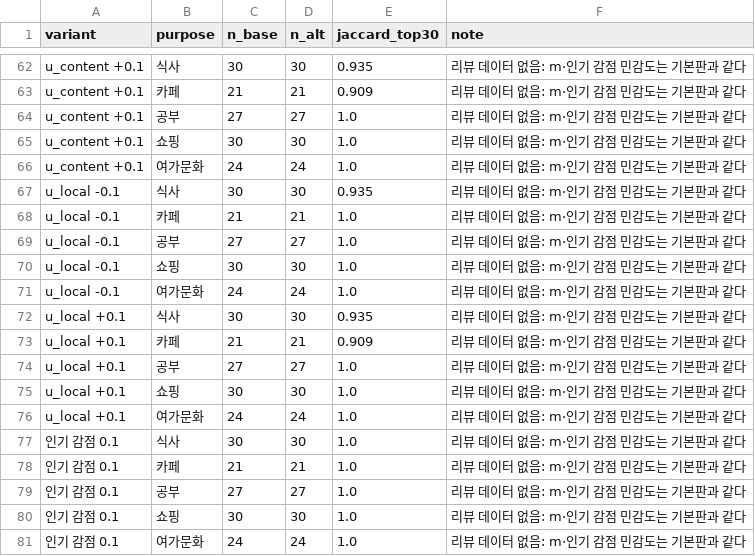
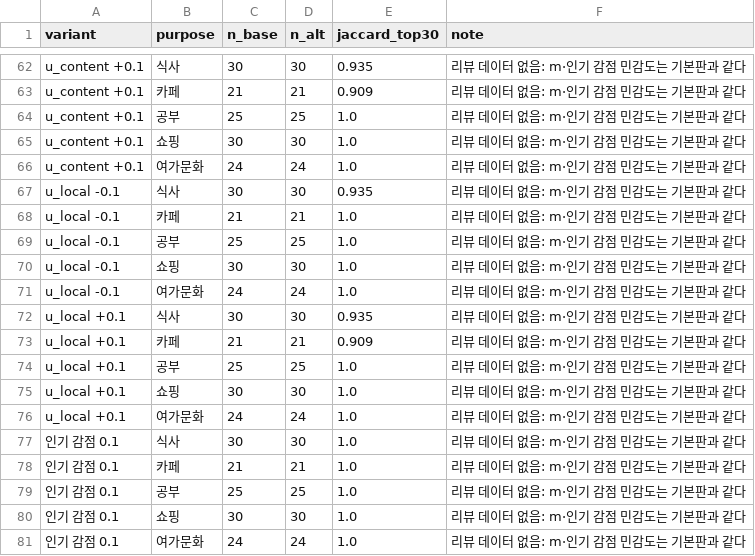
Before and after one commit to fastpageson-cmyk/maximus-analysis-archive, a CSV file: data/processed/store_level/store_serendipity_sensitivity_v0.csv, drawn as a sheet; only a part is shown, gaps mark what is left out; the diff covers the shown part only.

```diff
--- a/data/processed/store_level/store_serendipity_sensitivity_v0.csv
+++ b/data/processed/store_level/store_serendipity_sensitivity_v0.csv
@@ -63,3 +63,3 @@ u_content +0.1,식사,30,30,0.935,리뷰 데이터 없음: m·인기 감점 민
 u_content +0.1,카페,21,21,0.909,리뷰 데이터 없음: m·인기 감점 민감도는 기본판과 같다
-u_content +0.1,공부,27,27,1.0,리뷰 데이터 없음: m·인기 감점 민감도는 기본판과 같다
+u_content +0.1,공부,25,25,1.0,리뷰 데이터 없음: m·인기 감점 민감도는 기본판과 같다
 u_content +0.1,쇼핑,30,30,1.0,리뷰 데이터 없음: m·인기 감점 민감도는 기본판과 같다
@@ -68,3 +68,3 @@ u_local -0.1,식사,30,30,0.935,리뷰 데이터 없음: m·인기 감점 민감
 u_local -0.1,카페,21,21,1.0,리뷰 데이터 없음: m·인기 감점 민감도는 기본판과 같다
-u_local -0.1,공부,27,27,1.0,리뷰 데이터 없음: m·인기 감점 민감도는 기본판과 같다
+u_local -0.1,공부,25,25,1.0,리뷰 데이터 없음: m·인기 감점 민감도는 기본판과 같다
 u_local -0.1,쇼핑,30,30,1.0,리뷰 데이터 없음: m·인기 감점 민감도는 기본판과 같다
@@ -73,3 +73,3 @@ u_local +0.1,식사,30,30,0.935,리뷰 데이터 없음: m·인기 감점 민감
 u_local +0.1,카페,21,21,0.909,리뷰 데이터 없음: m·인기 감점 민감도는 기본판과 같다
-u_local +0.1,공부,27,27,1.0,리뷰 데이터 없음: m·인기 감점 민감도는 기본판과 같다
+u_local +0.1,공부,25,25,1.0,리뷰 데이터 없음: m·인기 감점 민감도는 기본판과 같다
 u_local +0.1,쇼핑,30,30,1.0,리뷰 데이터 없음: m·인기 감점 민감도는 기본판과 같다
@@ -78,3 +78,3 @@ u_local +0.1,여가문화,24,24,1.0,리뷰 데이터 없음: m·인기 감점
 인기 감점 0.1,카페,21,21,1.0,리뷰 데이터 없음: m·인기 감점 민감도는 기본판과 같다
-인기 감점 0.1,공부,27,27,1.0,리뷰 데이터 없음: m·인기 감점 민감도는 기본판과 같다
+인기 감점 0.1,공부,25,25,1.0,리뷰 데이터 없음: m·인기 감점 민감도는 기본판과 같다
 인기 감점 0.1,쇼핑,30,30,1.0,리뷰 데이터 없음: m·인기 감점 민감도는 기본판과 같다
```
Also changed, not shown: 24 edited cells elsewhere in this file, data/processed/store_level/store_serendipity_top30_v0.csv, data/processed/store_level/survey_cards_key_v0.csv, 5 other files.
